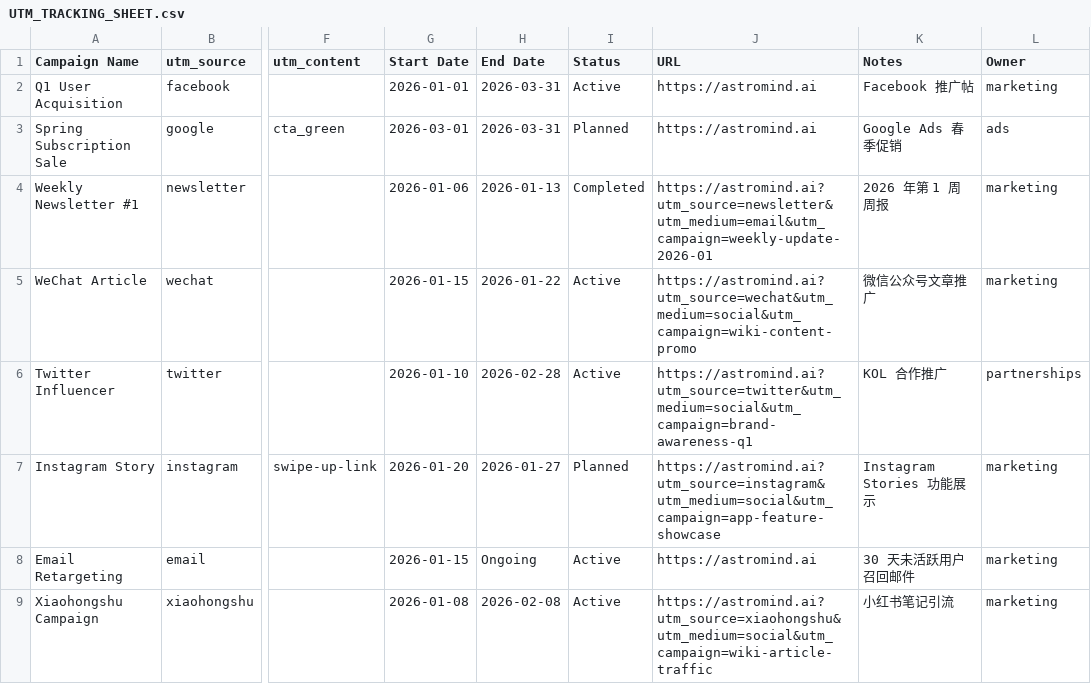
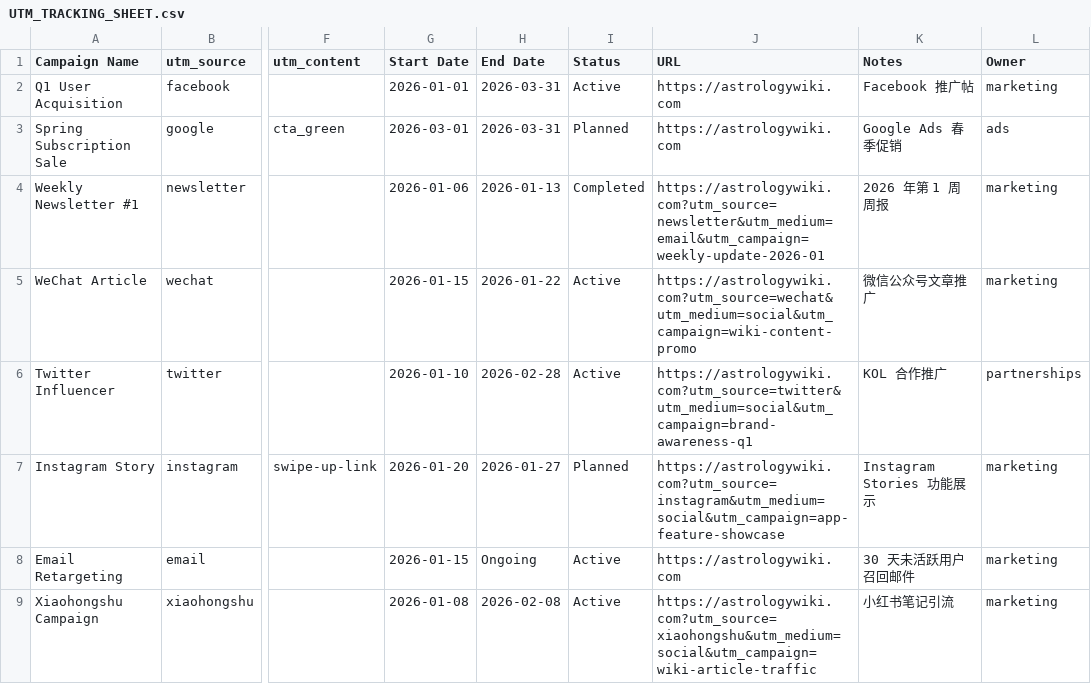
Before and after one commit to phananhson733-oss/oracle, a CSV file: docs/UTM_TRACKING_SHEET.csv, drawn as a sheet; only a part is shown, gaps mark what is left out; the diff names each change by its address in the sheet, - before the commit and + after, or states it on an @@ line.

Commit message:
refactor: rebrand AstroMind → AstrologyWiki across codebase
- Replace brand name, domain (astromind.ai → astrologywiki.com), and
  internal identifiers (package name, JWT issuer, var/key names)
  across 45 files.
- Add brand logo (public/logo.png, logo.jpg, favicon-32.png) and
  swap top-nav moon glyph for the new logo image.
- Regenerate icon-192.png / icon-512.png from the new logo.

BREAKING: JWT_CONFIG.ISSUER changed from "astromind-ai" to
"astrologywiki". All existing access/refresh tokens fail verification
after deploy — every logged-in user is forced to sign in again.

```diff
--- a/docs/UTM_TRACKING_SHEET.csv
+++ b/docs/UTM_TRACKING_SHEET.csv
-J2:J3 (URL): https://astromind.ai
+J2:J3 (URL): https://astrologywiki.com
-J4 (URL): https://astromind.ai?utm_source=newsletter&utm_medium=email&utm_campaign=weekly-update-2026-01
+J4 (URL): https://astrologywiki.com?utm_source=newsletter&utm_medium=email&utm_campaign=weekly-update-2026-01
-J5 (URL): https://astromind.ai?utm_source=wechat&utm_medium=social&utm_campaign=wiki-content-promo
+J5 (URL): https://astrologywiki.com?utm_source=wechat&utm_medium=social&utm_campaign=wiki-content-promo
-J6 (URL): https://astromind.ai?utm_source=twitter&utm_medium=social&utm_campaign=brand-awareness-q1
+J6 (URL): https://astrologywiki.com?utm_source=twitter&utm_medium=social&utm_campaign=brand-awareness-q1
-J7 (URL): https://astromind.ai?utm_source=instagram&utm_medium=social&utm_campaign=app-feature-showcase
+J7 (URL): https://astrologywiki.com?utm_source=instagram&utm_medium=social&utm_campaign=app-feature-showcase
-J8 (URL): https://astromind.ai
+J8 (URL): https://astrologywiki.com
-J9 (URL): https://astromind.ai?utm_source=xiaohongshu&utm_medium=social&utm_campaign=wiki-article-traffic
+J9 (URL): https://astrologywiki.com?utm_source=xiaohongshu&utm_medium=social&utm_campaign=wiki-article-traffic
```
Also changed, not shown: 47 other files.
